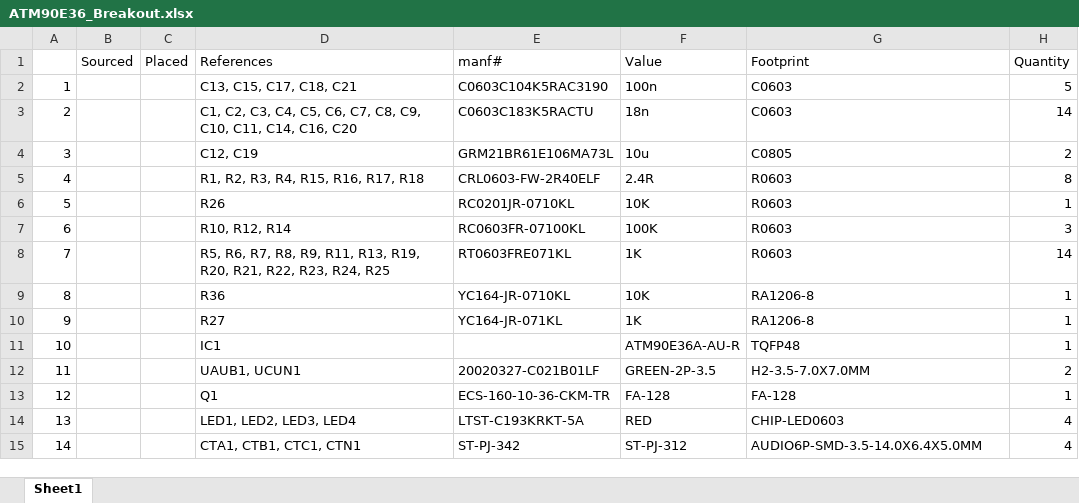
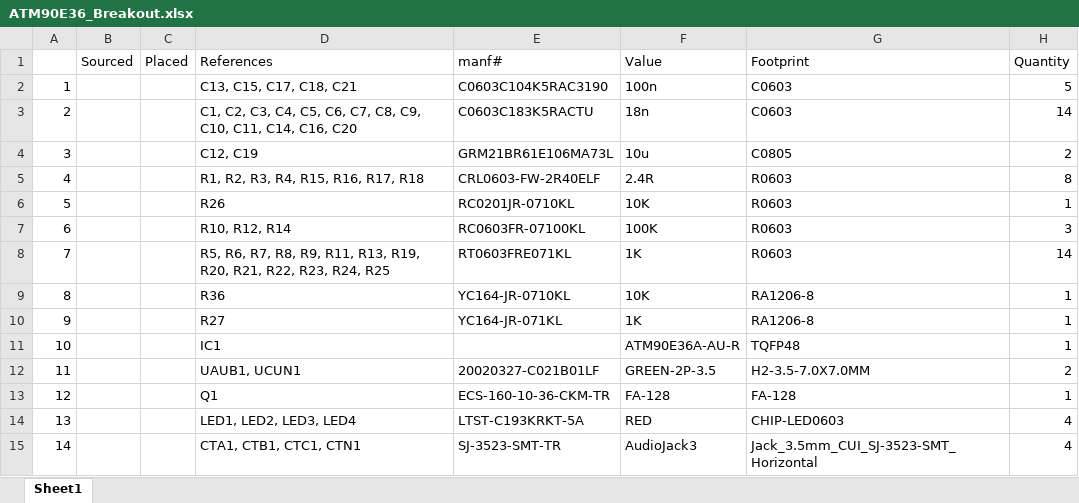
Before and after one commit to whatnick/ATM90E36_Breakout_KiCAD, an Excel workbook: ATM90E36_Breakout/bom/ATM90E36_Breakout.xlsx, sheet Sheet1, drawn as a sheet; values as stored, in another font and other column widths than the file's, no borders; the diff names each change by its address in the sheet, - before the commit and + after, or states it on an @@ line.

Commit message:
Updated Excel BOM
Signed-off-by: Tisham Dhar <whatnickd@gmail.com>

```diff
--- a/ATM90E36_Breakout/bom/ATM90E36_Breakout.xlsx (sheet Sheet1)
+++ b/ATM90E36_Breakout/bom/ATM90E36_Breakout.xlsx (sheet Sheet1)
-E15 (manf#): ST-PJ-342
+E15 (manf#): SJ-3523-SMT-TR
-F15 (Value): ST-PJ-312
+F15 (Value): AudioJack3
-G15 (Footprint): AUDIO6P-SMD-3.5-14.0X6.4X5.0MM
+G15 (Footprint): Jack_3.5mm_CUI_SJ-3523-SMT_Horizontal
```
